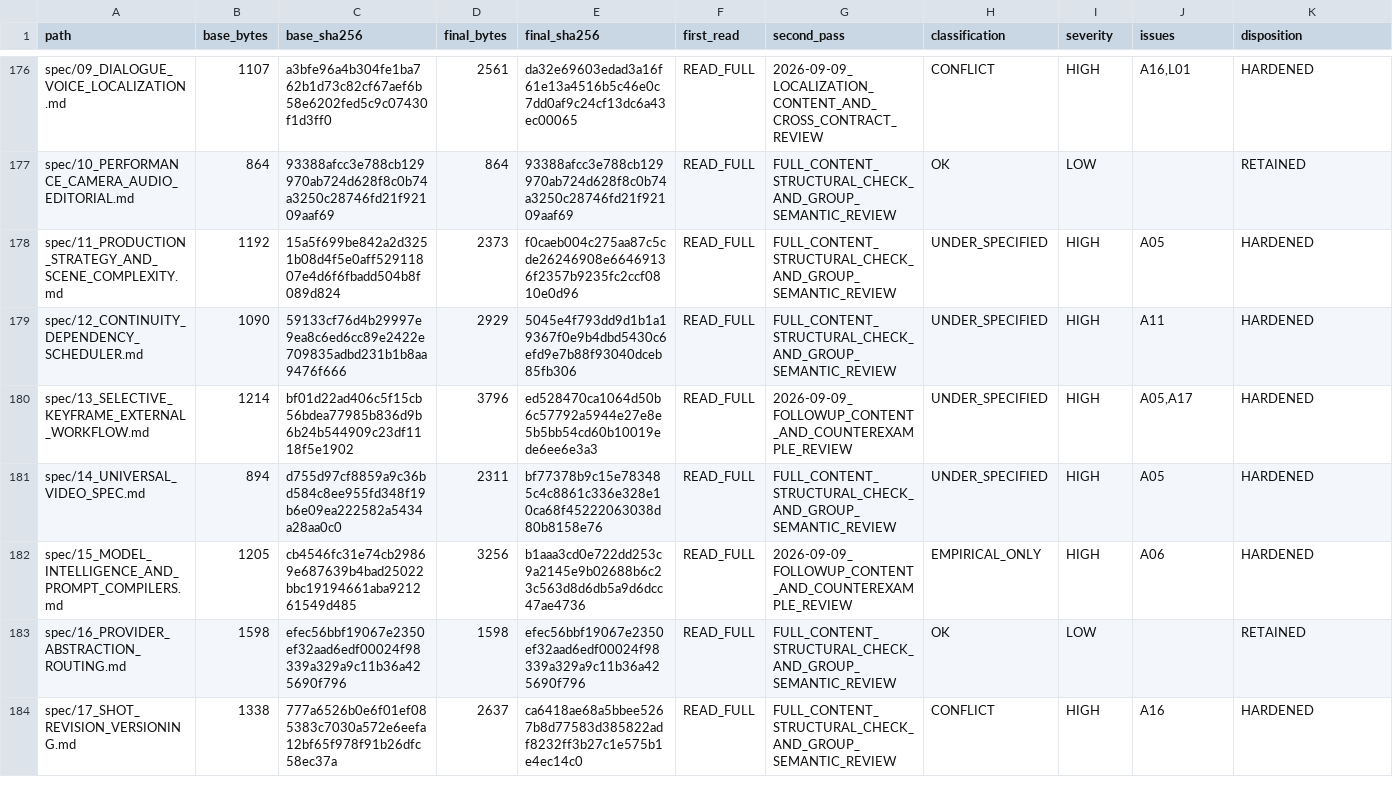
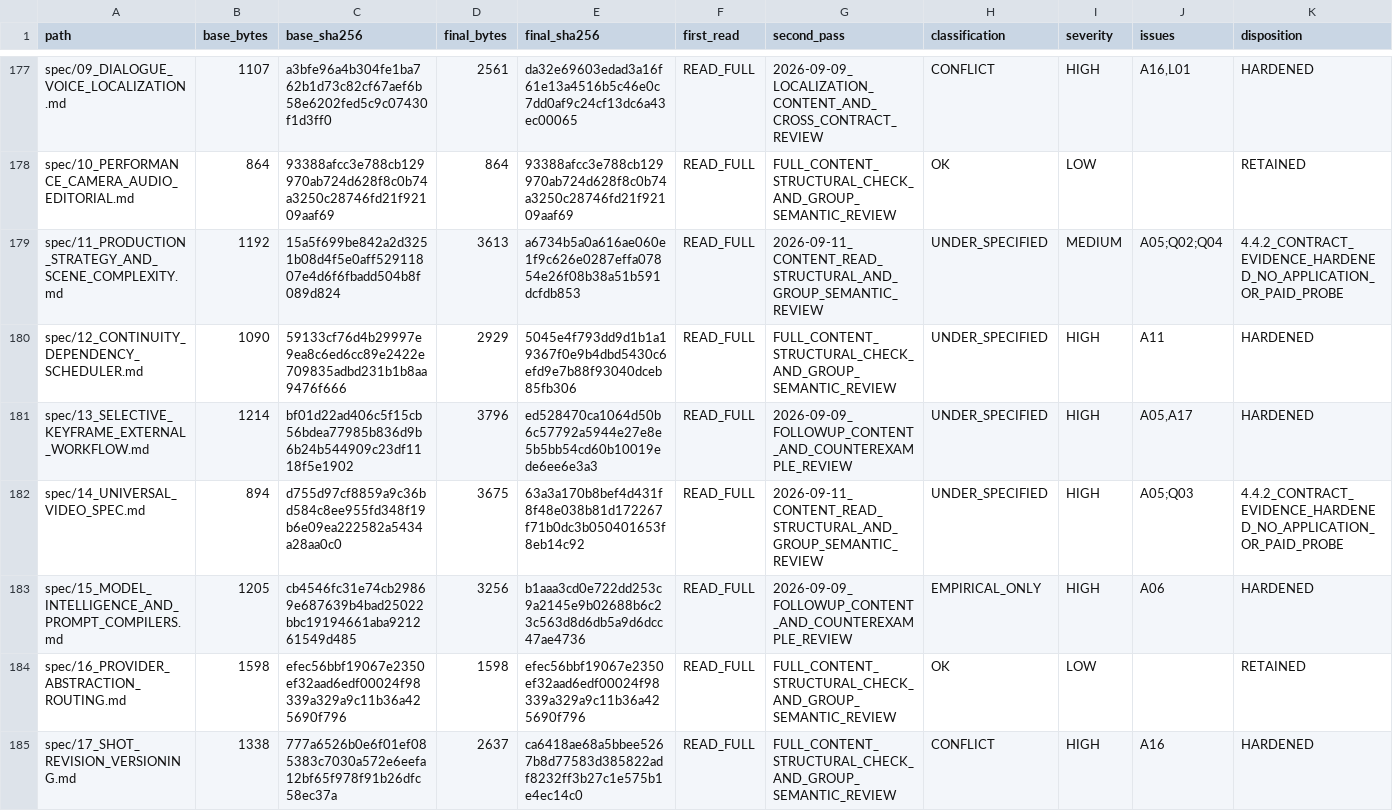
Before and after one commit to TechRate2/ai-film-studio-final-spec, a CSV file: evidence/AUDIT_INVENTORY.csv, drawn as a sheet; only a part is shown, gaps mark what is left out; the diff covers the shown part only.

```diff
--- a/evidence/AUDIT_INVENTORY.csv
+++ b/evidence/AUDIT_INVENTORY.csv
@@ -177,6 +178,6 @@ spec/09_DIALOGUE_VOICE_LOCALIZATION.md,1107,a3bfe96a4b304fe1ba762b1d73c82cf67aef
 spec/10_PERFORMANCE_CAMERA_AUDIO_EDITORIAL.md,864,93388afcc3e788cb129970ab724d628f8c0b74a3250c28746fd21f92109aaf69,864,93388afcc3e788cb129970ab724d628f8c0b74a3250c28746fd21f92109aaf69,READ_FULL,FULL_CONTENT_STRUCTURAL_CHECK_AND_GROUP_SEMANTIC_REVIEW,OK,LOW,,RETAINED
-spec/11_PRODUCTION_STRATEGY_AND_SCENE_COMPLEXITY.md,1192,15a5f699be842a2d3251b08d4f5e0aff52911807e4d6f6fbadd504b8f089d824,2373,f0caeb004c275aa87c5cde26246908e66469136f2357b9235fc2ccf0810e0d96,READ_FULL,FULL_CONTENT_STRUCTURAL_CHECK_AND_GROUP_SEMANTIC_REVIEW,UNDER_SPECIFIED,HIGH,A05,HARDENED
+spec/11_PRODUCTION_STRATEGY_AND_SCENE_COMPLEXITY.md,1192,15a5f699be842a2d3251b08d4f5e0aff52911807e4d6f6fbadd504b8f089d824,3613,a6734b5a0a616ae060e1f9c626e0287effa07854e26f08b38a51b591dcfdb853,READ_FULL,2026-09-11_CONTENT_READ_STRUCTURAL_AND_GROUP_SEMANTIC_REVIEW,UNDER_SPECIFIED,MEDIUM,A05;Q02;Q04,4.4.2_CONTRACT_EVIDENCE_HARDENED_NO_APPLICATION_OR_PAID_PROBE
 spec/12_CONTINUITY_DEPENDENCY_SCHEDULER.md,1090,59133cf76d4b29997e9ea8c6ed6cc89e2422e709835adbd231b1b8aa9476f666,2929,5045e4f793dd9d1b1a19367f0e9b4dbd5430c6efd9e7b88f93040dceb85fb306,READ_FULL,FULL_CONTENT_STRUCTURAL_CHECK_AND_GROUP_SEMANTIC_REVIEW,UNDER_SPECIFIED,HIGH,A11,HARDENED
 spec/13_SELECTIVE_KEYFRAME_EXTERNAL_WORKFLOW.md,1214,bf01d22ad406c5f15cb56bdea77985b836d9b6b24b544909c23df1118f5e1902,3796,ed528470ca1064d50b6c57792a5944e27e8e5b5bb54cd60b10019ede6ee6e3a3,READ_FULL,2026-09-09_FOLLOWUP_CONTENT_AND_COUNTEREXAMPLE_REVIEW,UNDER_SPECIFIED,HIGH,"A05,A17",HARDENED
-spec/14_UNIVERSAL_VIDEO_SPEC.md,894,d755d97cf8859a9c36bd584c8ee955fd348f19b6e09ea222582a5434a28aa0c0,2311,bf77378b9c15e783485c4c8861c336e328e10ca68f45222063038d80b8158e76,READ_FULL,FULL_CONTENT_STRUCTURAL_CHECK_AND_GROUP_SEMANTIC_REVIEW,UNDER_SPECIFIED,HIGH,A05,HARDENED
+spec/14_UNIVERSAL_VIDEO_SPEC.md,894,d755d97cf8859a9c36bd584c8ee955fd348f19b6e09ea222582a5434a28aa0c0,3675,63a3a170b8bef4d431f8f48e038b81d172267f71b0dc3b050401653f8eb14c92,READ_FULL,2026-09-11_CONTENT_READ_STRUCTURAL_AND_GROUP_SEMANTIC_REVIEW,UNDER_SPECIFIED,HIGH,A05;Q03,4.4.2_CONTRACT_EVIDENCE_HARDENED_NO_APPLICATION_OR_PAID_PROBE
 spec/15_MODEL_INTELLIGENCE_AND_PROMPT_COMPILERS.md,1205,cb4546fc31e74cb29869e687639b4bad25022bbc19194661aba921261549d485,3256,b1aaa3cd0e722dd253c9a2145e9b02688b6c23c563d8d6db5a9d6dcc47ae4736,READ_FULL,2026-09-09_FOLLOWUP_CONTENT_AND_COUNTEREXAMPLE_REVIEW,EMPIRICAL_ONLY,HIGH,A06,HARDENED
```
Also changed, not shown: 1 added row and 107 edited cells elsewhere in this file, evidence/AUDIT_ISSUE_MATRIX.csv, 21 other files.
